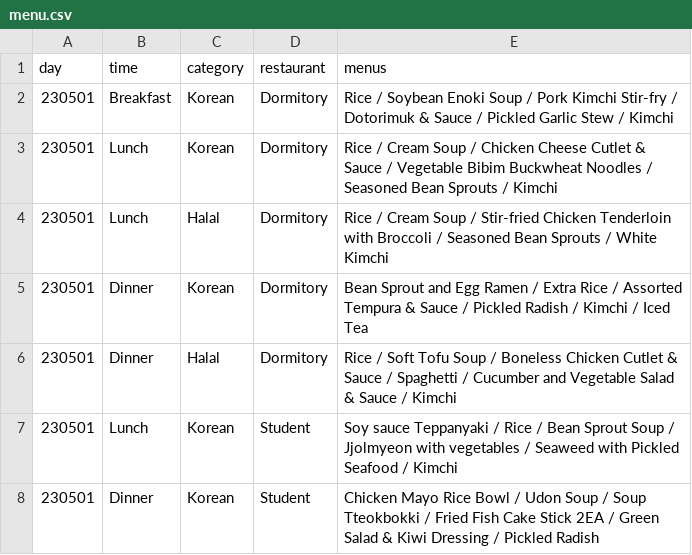
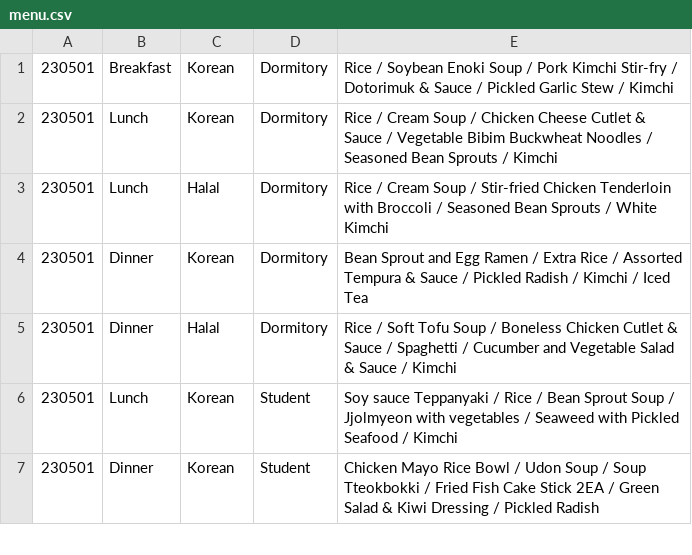
Before and after one commit to KAN-RYU/DOWME, a CSV file: data/menu.csv, drawn as a sheet; only a part is shown.

Commit message:
FIX: Data files

```diff
--- a/data/menu.csv
+++ b/data/menu.csv
@@ -1,2 +1 @@
-day,time,category,restaurant,menus
 230501,Breakfast,Korean,Dormitory,Rice / Soybean Enoki Soup / Pork Kimchi Stir-fry / Dotorimuk & Sauce / Pickled Garlic Stew / Kimchi
```
Also changed, not shown: data/bustime.csv.
